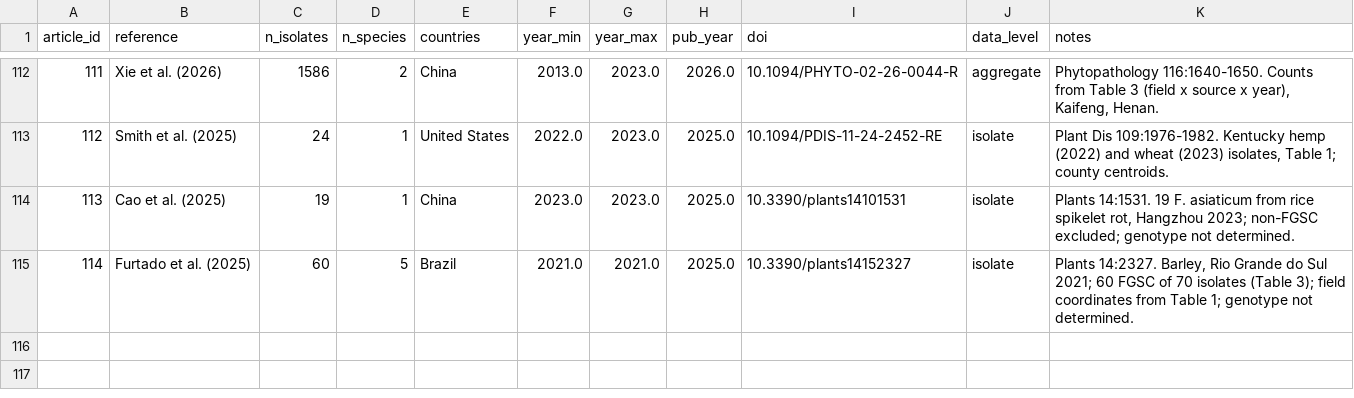
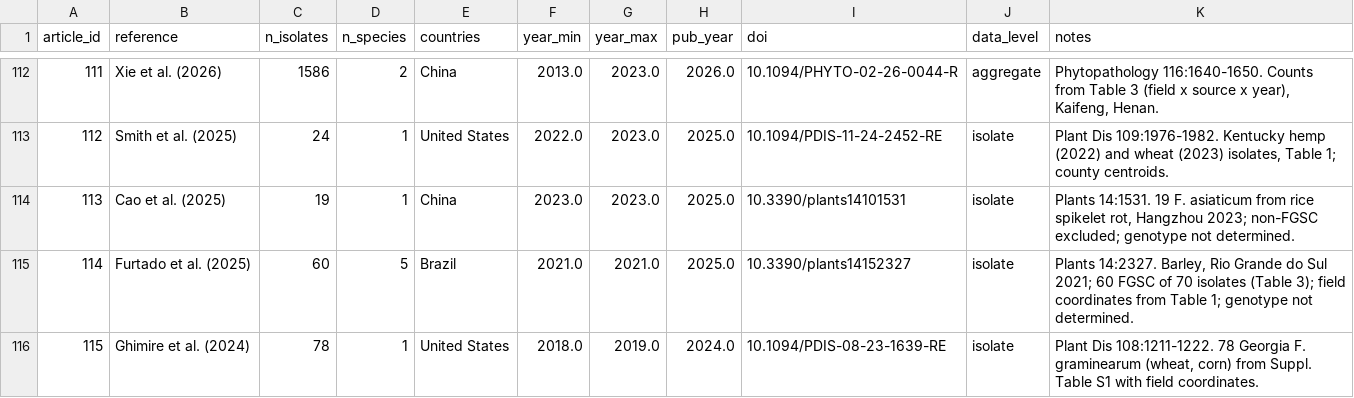
Before and after one commit to emdelponte/FGSC, a CSV file: data/fgsc_articles.csv, drawn as a sheet; only a part is shown, gaps mark what is left out.

```diff
--- a/data/fgsc_articles.csv
+++ b/data/fgsc_articles.csv
@@ -115 +115,2 @@ article_id,reference,n_isolates,n_species,countries,year_min,year_max,pub_year,d
 114,Furtado et al. (2025),60,5,Brazil,2021.0,2021.0,2025.0,10.3390/plants14152327,isolate,"Plants 14:2327. Barley, Rio Grande do Sul 2021; 60 FGSC of 70 isolates (Table 3); field coordinates from Table 1; genotype not determined."
+115,Ghimire et al. (2024),78,1,United States,2018.0,2019.0,2024.0,10.1094/PDIS-08-23-1639-RE,isolate,"Plant Dis 108:1211-1222. 78 Georgia F. graminearum (wheat, corn) from Suppl. Table S1 with field coordinates."
```
Also changed, not shown: 4 other files.
